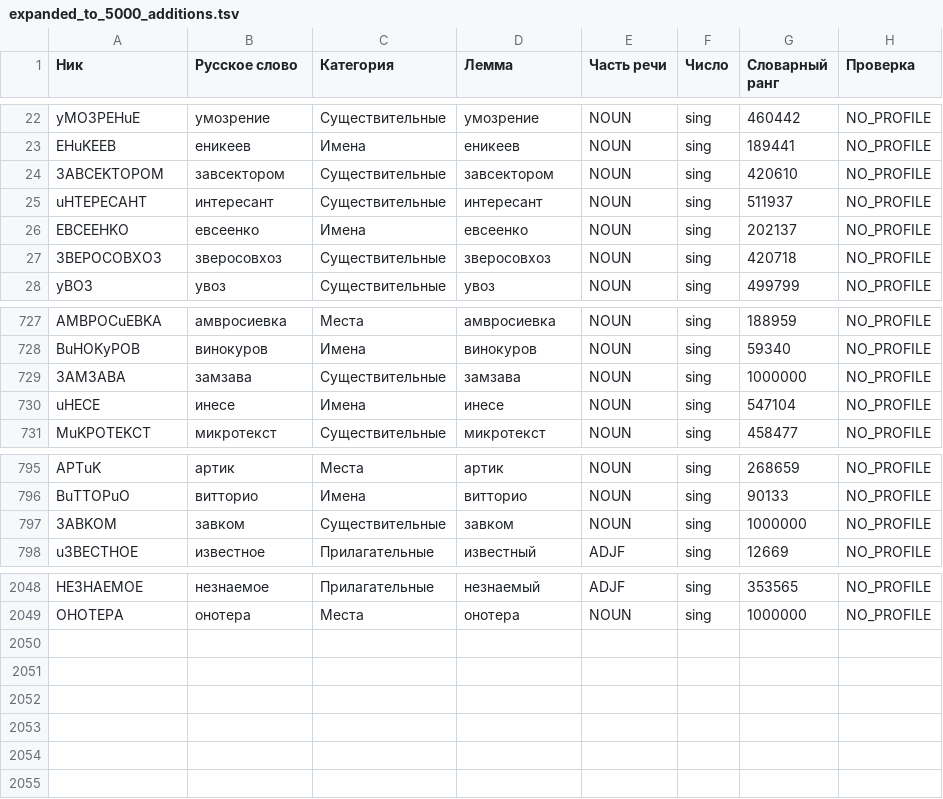
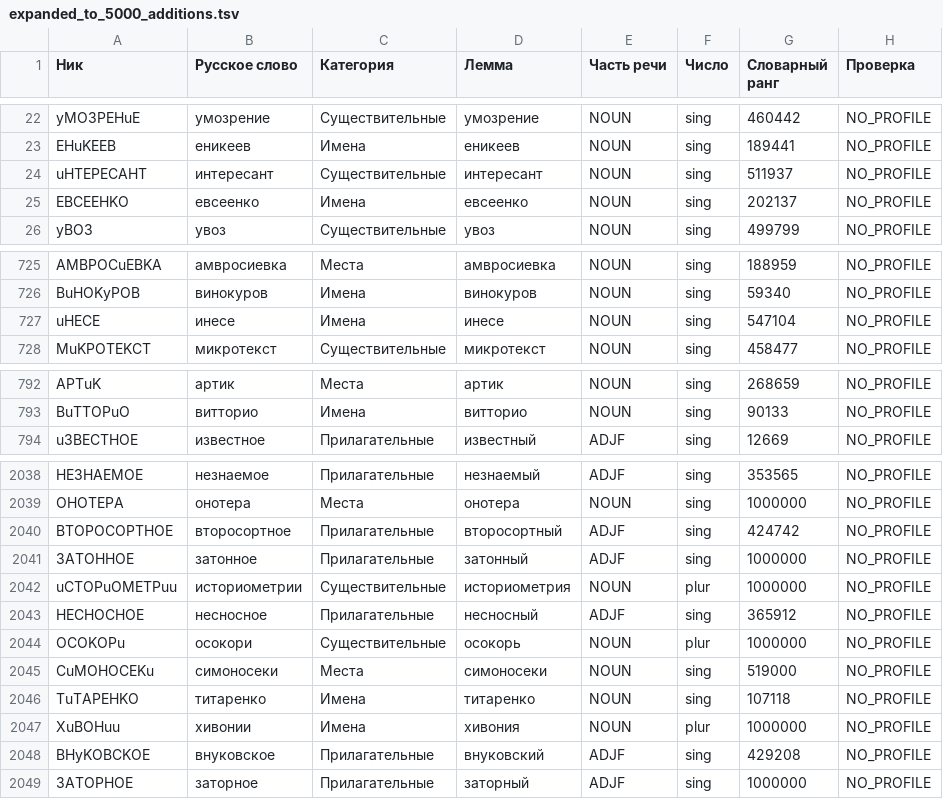
Before and after one commit to f-gav/gta6-countdown, a TSV file: out/expanded_to_5000_additions.tsv, drawn as a sheet; only a part is shown, gaps mark what is left out; removed rows and columns are numbered as before the commit, all else as after; the diff covers the shown part only; the diff names each change by its address in the sheet, - before the commit and + after, or states it on an @@ line.

```diff
--- a/out/expanded_to_5000_additions.tsv
+++ b/out/expanded_to_5000_additions.tsv
-row 24: 3ABCEKTOPOM | завсектором | Существительные | завсектором | NOUN | sing | 420610 | NO_PROFILE
-row 27: 3BEPOCOBXO3 | зверосовхоз | Существительные | зверосовхоз | NOUN | sing | 420718 | NO_PROFILE
-row 729: 3AM3ABA | замзава | Существительные | замзава | NOUN | sing | 1000000 | NO_PROFILE
-row 797: 3ABKOM | завком | Существительные | завком | NOUN | sing | 1000000 | NO_PROFILE
+row 2040: BTOPOCOPTHOE | второсортное | Прилагательные | второсортный | ADJF | sing | 424742 | NO_PROFILE
+row 2041: 3ATOHHOE | затонное | Прилагательные | затонный | ADJF | sing | 1000000 | NO_PROFILE
+row 2042: uCTOPuOMETPuu | историометрии | Существительные | историометрия | NOUN | plur | 1000000 | NO_PROFILE
+row 2043: HECHOCHOE | несносное | Прилагательные | несносный | ADJF | sing | 365912 | NO_PROFILE
+row 2044: OCOKOPu | осокори | Существительные | осокорь | NOUN | plur | 1000000 | NO_PROFILE
+row 2045: CuMOHOCEKu | симоносеки | Места | симоносеки | NOUN | sing | 519000 | NO_PROFILE
+row 2046: TuTAPEHKO | титаренко | Имена | титаренко | NOUN | sing | 107118 | NO_PROFILE
+row 2047: XuBOHuu | хивонии | Имена | хивония | NOUN | plur | 1000000 | NO_PROFILE
+row 2048: BHyKOBCKOE | внуковское | Прилагательные | внуковский | ADJF | sing | 429208 | NO_PROFILE
+row 2049: 3ATOPHOE | заторное | Прилагательные | заторный | ADJF | sing | 1000000 | NO_PROFILE
```
Also changed, not shown: 6 removed rows elsewhere in this file, 3 other files.
